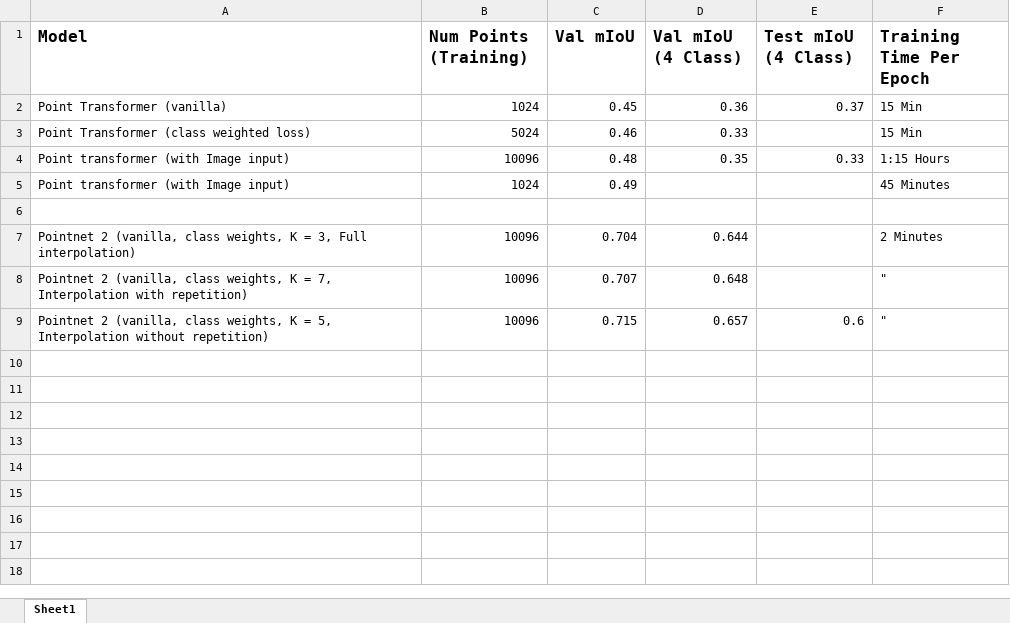
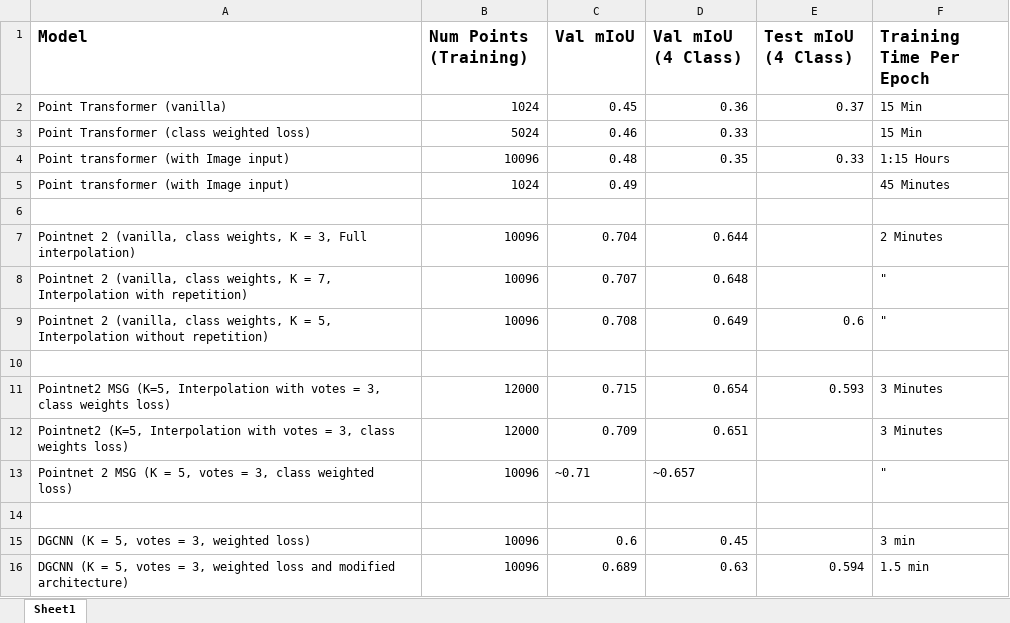
Before and after one commit to jeromepatel/EyeSeg-OpenEDS-2021, an Excel workbook: Results.xlsx, sheet Sheet1, drawn as a sheet; values as stored, in another font and other column widths than the file's, no borders; addresses are those after the commit; the diff names each change by its address in the sheet, - before the commit and + after, or states it on an @@ line.

Commit message:
modified pointnet2 model

```diff
--- a/Results.xlsx (sheet Sheet1)
+++ b/Results.xlsx (sheet Sheet1)
+row 9: Pointnet 2 (vanilla, class weights, K = 5, Interpolation without repetition) | 10096 | 0.708 | 0.649 | 0.6 | "
+row 10: (empty)
-A11 (Model): Pointnet 2 (vanilla, class weights, K = 5, Interpolation without repetition)
+A11 (Model): Pointnet2 MSG (K=5, Interpolation with votes = 3, class weights loss)
-B11 (Num Points (Training)): 10096
+B11 (Num Points (Training)): 12000
-D11 (Val mIoU (4 Class)): 0.657
+D11 (Val mIoU (4 Class)): 0.654
-E11 (Test mIoU (4 Class)): 0.6
+E11 (Test mIoU (4 Class)): 0.593
-F11 (Training Time Per Epoch): "
+F11 (Training Time Per Epoch): 3 Minutes
+row 12: Pointnet2 (K=5, Interpolation with votes = 3, class weights loss) | 12000 | 0.709 | 0.651 |  | 3 Minutes
+row 13: Pointnet 2 MSG (K = 5, votes = 3, class weighted loss) | 10096 | ~0.71 | ~0.657 |  | "
+row 14: (empty)
+row 15: DGCNN (K = 5, votes = 3, weighted loss) | 10096 | 0.6 | 0.45 |  | 3 min
+row 16: DGCNN (K = 5, votes = 3, weighted loss and modified architecture) | 10096 | 0.689 | 0.63 | 0.594 | 1.5 min
```
Also changed, not shown: 5 other files.
